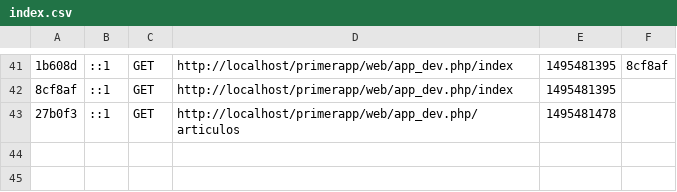
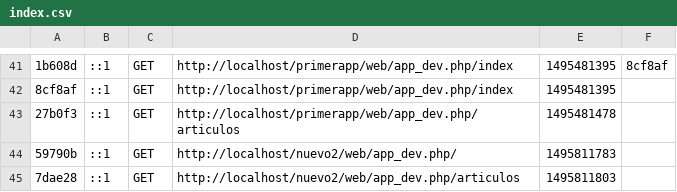
Before and after one commit to programacionweb2017/nuevo2, a CSV file: app/cache/dev/profiler/index.csv, drawn as a sheet; only a part is shown, gaps mark what is left out; the diff names each change by its address in the sheet, - before the commit and + after, or states it on an @@ line.

```diff
--- a/app/cache/dev/profiler/index.csv
+++ b/app/cache/dev/profiler/index.csv
+row 44: 59790b | ::1 | GET | http://localhost/nuevo2/web/app_dev.php/ | 1495811783
+row 45: 7dae28 | ::1 | GET | http://localhost/nuevo2/web/app_dev.php/articulos | 1495811803
```
Also changed, not shown: 36 other files.
